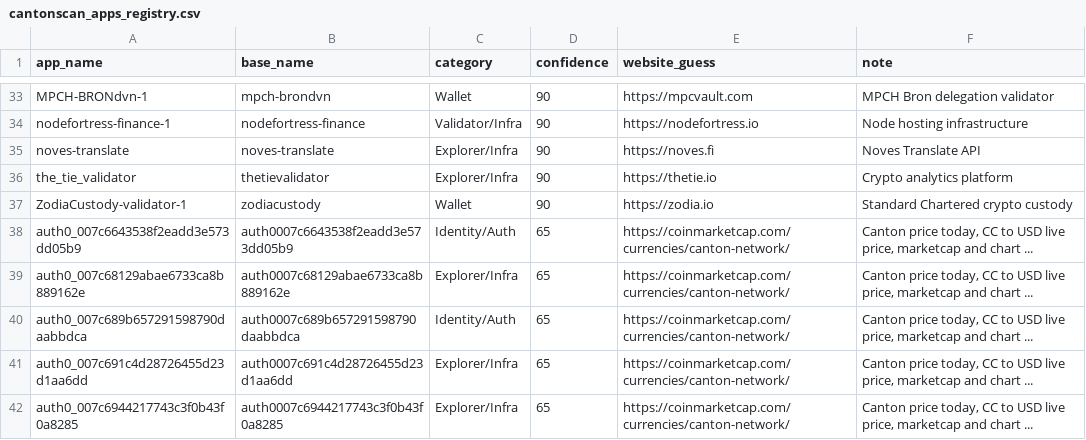
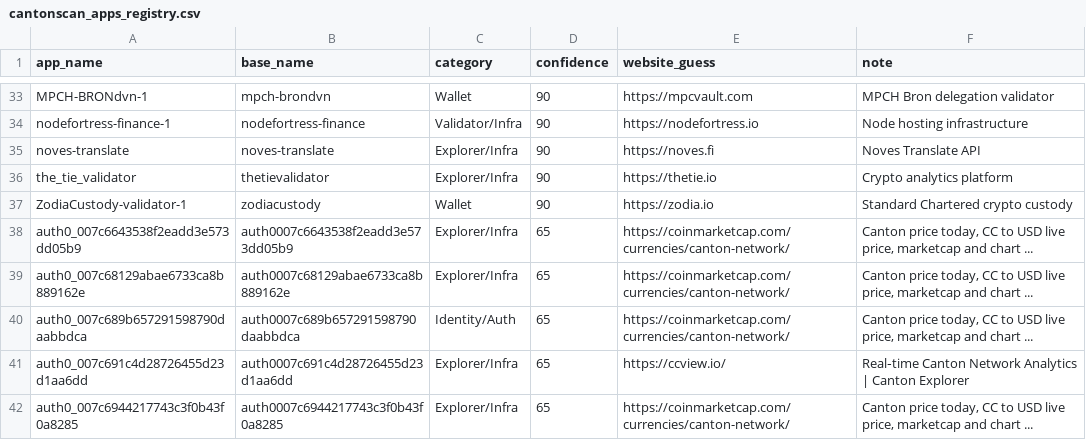
Before and after one commit to guelowrd/canton-ecosystem-dashboard, a CSV file: data/cantonscan_apps_registry.csv, drawn as a sheet; only a part is shown, gaps mark what is left out; the diff covers the shown part only.

```diff
--- a/data/cantonscan_apps_registry.csv
+++ b/data/cantonscan_apps_registry.csv
@@ -37,6 +37,6 @@ the_tie_validator,thetievalidator,Explorer/Infra,90,https://thetie.io,Crypto ana
 ZodiaCustody-validator-1,zodiacustody,Wallet,90,https://zodia.io,Standard Chartered crypto custody
-auth0_007c6643538f2eadd3e573dd05b9,auth0007c6643538f2eadd3e573dd05b9,Identity/Auth,65,https://coinmarketcap.com/currencies/canton-network/,"Canton price today, CC to USD live price, marketcap and chart ..."
+auth0_007c6643538f2eadd3e573dd05b9,auth0007c6643538f2eadd3e573dd05b9,Explorer/Infra,65,https://coinmarketcap.com/currencies/canton-network/,"Canton price today, CC to USD live price, marketcap and chart ..."
 auth0_007c68129abae6733ca8b889162e,auth0007c68129abae6733ca8b889162e,Explorer/Infra,65,https://coinmarketcap.com/currencies/canton-network/,"Canton price today, CC to USD live price, marketcap and chart ..."
 auth0_007c689b657291598790daabbdca,auth0007c689b657291598790daabbdca,Identity/Auth,65,https://coinmarketcap.com/currencies/canton-network/,"Canton price today, CC to USD live price, marketcap and chart ..."
-auth0_007c691c4d28726455d23d1aa6dd,auth0007c691c4d28726455d23d1aa6dd,Explorer/Infra,65,https://coinmarketcap.com/currencies/canton-network/,"Canton price today, CC to USD live price, marketcap and chart ..."
+auth0_007c691c4d28726455d23d1aa6dd,auth0007c691c4d28726455d23d1aa6dd,Explorer/Infra,65,https://ccview.io/,Real‑time Canton Network Analytics | Canton Explorer
 auth0_007c6944217743c3f0b43f0a8285,auth0007c6944217743c3f0b43f0a8285,Explorer/Infra,65,https://coinmarketcap.com/currencies/canton-network/,"Canton price today, CC to USD live price, marketcap and chart ..."
```
Also changed, not shown: 2 removed rows and 10 edited cells elsewhere in this file, 4 other files.
